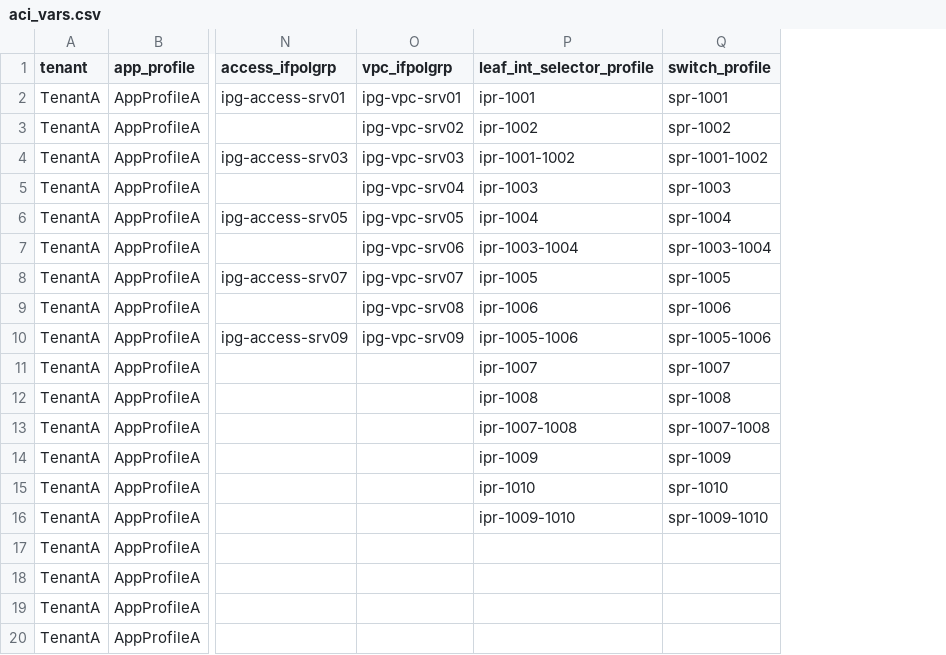
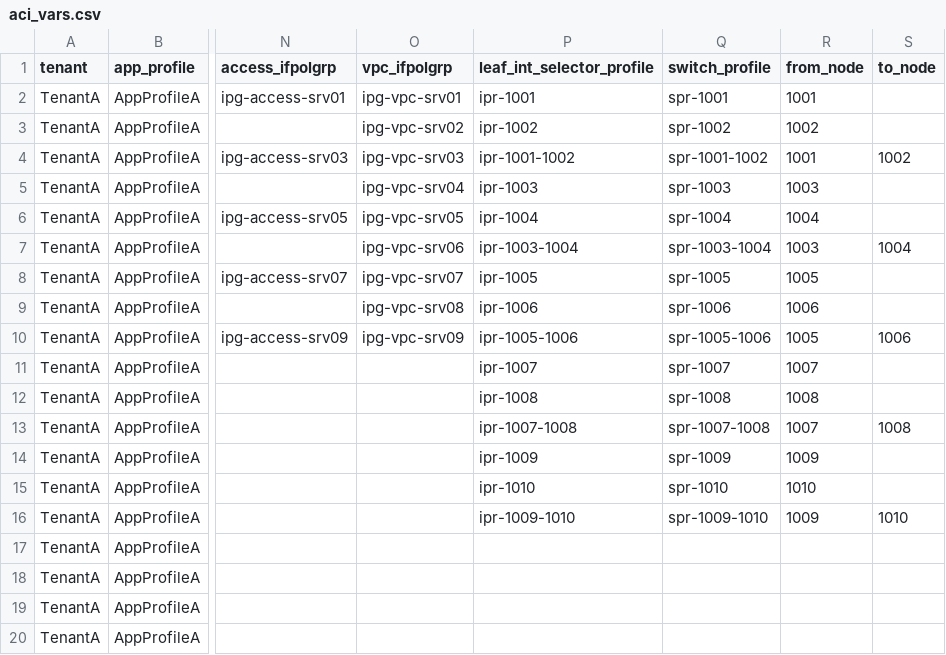
Before and after one commit to singhbk4/ACI-Ansible, a CSV file: aci_vars.csv, drawn as a sheet; only a part is shown, gaps mark what is left out; the diff names each change by its address in the sheet, - before the commit and + after, or states it on an @@ line.

```diff
--- a/aci_vars.csv
+++ b/aci_vars.csv
+column R (from_node), rows 2-16: 1001 | 1002 | 1001 | 1003 | 1004 | 1003 | 1005 | 1006 | 1005 | 1007 | 1008 | 1007 | 1009 | 1010 | 1009
+column S (to_node), rows 4-16: 1002 |  |  | 1004 |  |  | 1006 |  |  | 1008 |  |  | 1010
```
Also changed, not shown: 1 other file.
